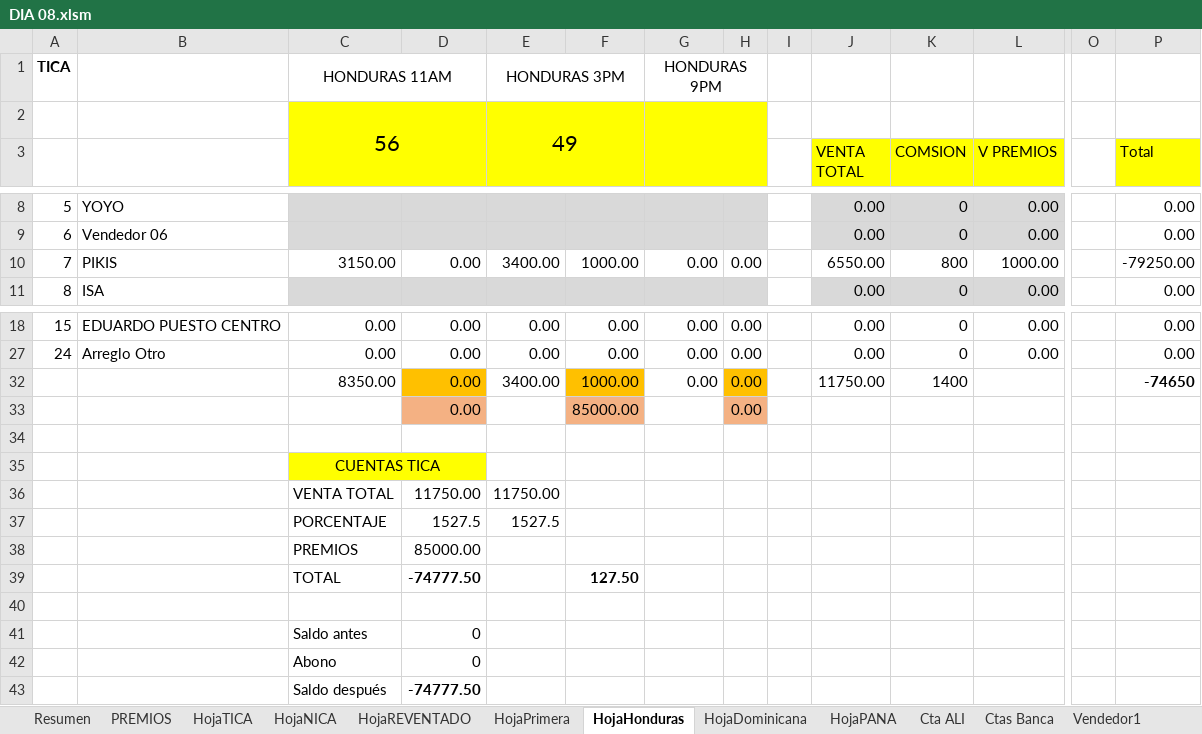
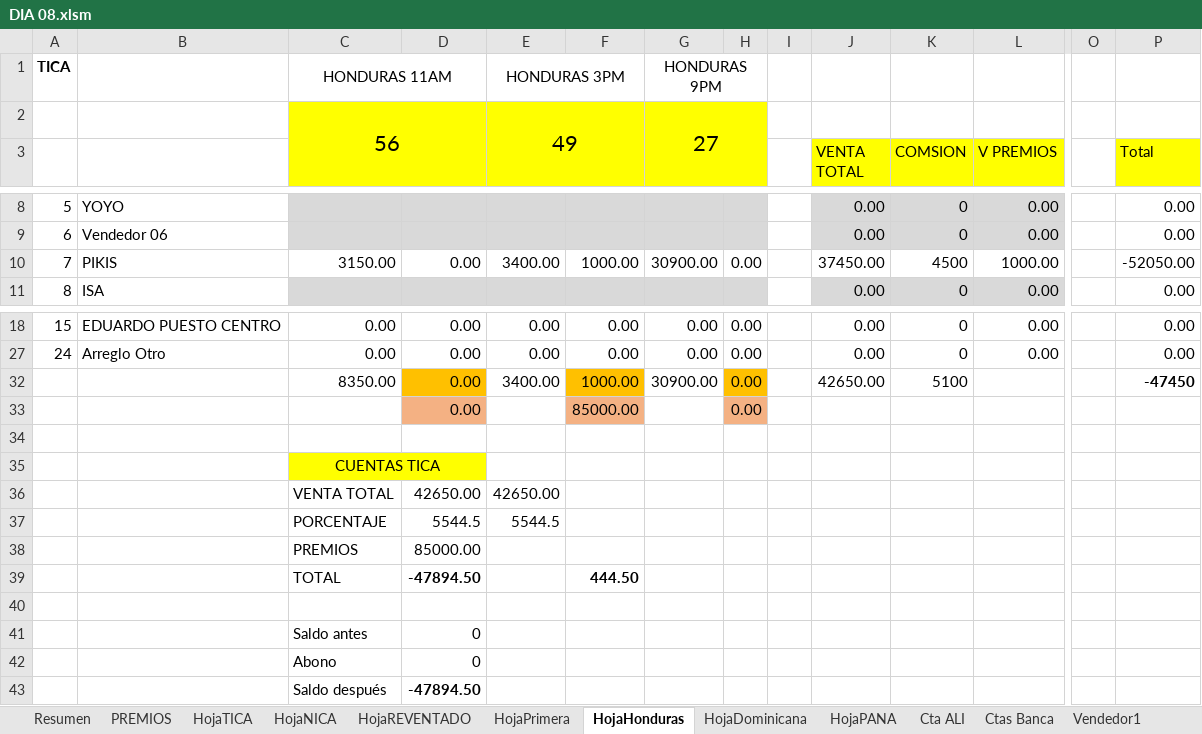
Before and after one commit to R4W47/ReporteTiempos, an Excel workbook: 08- CUENTAS DIARIAS AGOSTO/DIA 08.xlsm, sheet HojaHonduras, drawn as a sheet; only a part is shown, gaps mark what is left out; values as stored, in another font and other column widths than the file's, no borders; charts and pictures not drawn; removed rows and columns are numbered as before the commit, all else as after; rows hold the shown columns only; the diff names each change by its address in the sheet, - before the commit and + after, or states it on an @@ line.

```diff
--- a/08- CUENTAS DIARIAS AGOSTO/DIA 08.xlsm (sheet HojaHonduras)
+++ b/08- CUENTAS DIARIAS AGOSTO/DIA 08.xlsm (sheet HojaHonduras)
-G2: (empty)
+G2: 27
-G10: 0.00
+G10: 30900.00
-J10 (VENTA TOTAL): 6550.00
+J10 (VENTA TOTAL): 37450.00
-K10 (COMSION): 800
+K10 (COMSION): 4500
-P10 (Total): -79250.00
+P10 (Total): -52050.00
-G32: 0.00
+G32: 30900.00
-J32 (VENTA TOTAL): 11750.00
+J32 (VENTA TOTAL): 42650.00
-K32 (COMSION): 1400
+K32 (COMSION): 5100
-P32 (Total): -74650
+P32 (Total): -47450
-row 36:  |  | VENTA TOTAL | 11750.00 | 11750.00
-row 37:  |  | PORCENTAJE | 1527.5 | 1527.5
+row 36:  |  | VENTA TOTAL | 42650.00 | 42650.00
+row 37:  |  | PORCENTAJE | 5544.5 | 5544.5
-row 39:  |  | TOTAL | -74777.50 |  | 127.50
+row 39:  |  | TOTAL | -47894.50 |  | 444.50
-D43: -74777.50
+D43: -47894.50
```
Also changed, not shown: sheet HojaTICA, sheet Cta ALI, sheet HojaNICA, sheet Vendedor7, sheet DigitaTICA, sheet Resumen, 27 more sheets, 08- CUENTAS DIARIAS AGOSTO/AGOSTO 2026.xlsm.
